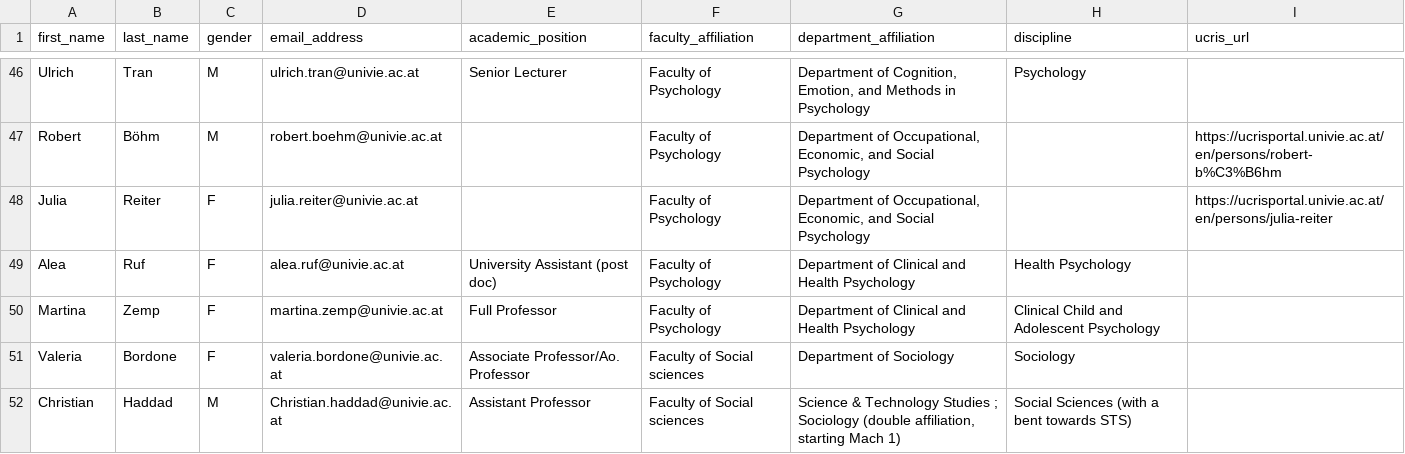
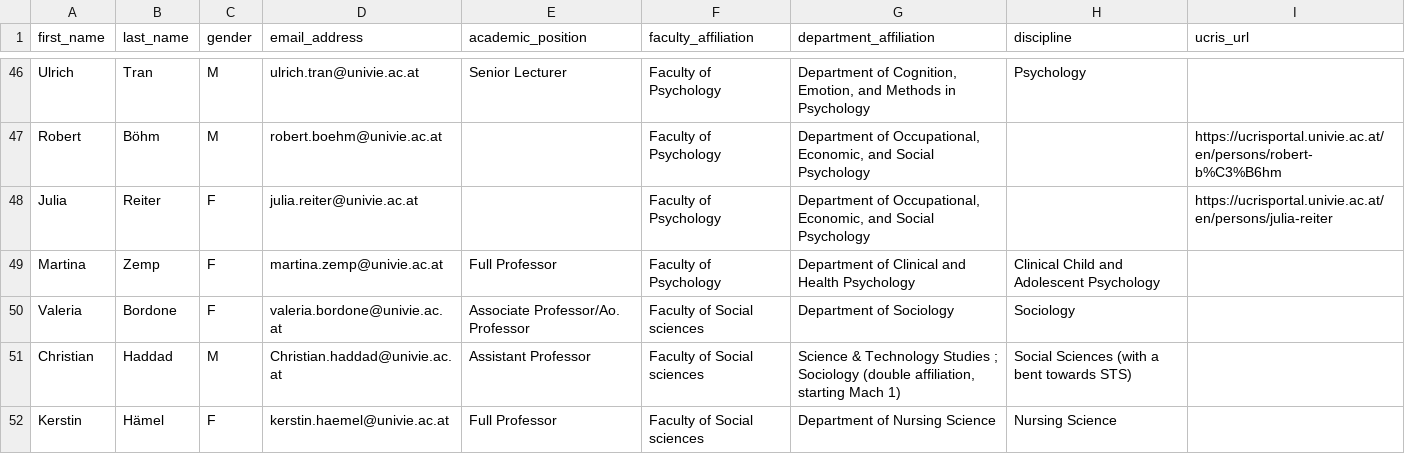
Before and after one commit to lakhi/health-research-agent-api, a CSV file: knowledge_base/nex_knoweldge/nex_members_list.csv, drawn as a sheet; only a part is shown, gaps mark what is left out; the shorter side is filled out with more unchanged rows.

```diff
--- a/knowledge_base/nex_knoweldge/nex_members_list.csv
+++ b/knowledge_base/nex_knoweldge/nex_members_list.csv
@@ -48,3 +48,2 @@ Robert,Böhm,M,robert.boehm@univie.ac.at,,Faculty of Psychology,"Department of O
 Julia,Reiter,F,julia.reiter@univie.ac.at,,Faculty of Psychology,"Department of Occupational, Economic, and Social Psychology",,https://ucrisportal.univie.ac.at/en/persons/julia-reiter
-Alea,Ruf,F,alea.ruf@univie.ac.at,University Assistant (post doc),Faculty of Psychology,Department of Clinical and Health Psychology,Health Psychology,
 Martina,Zemp,F,martina.zemp@univie.ac.at,Full Professor,Faculty of Psychology,Department of Clinical and Health Psychology,Clinical Child and Adolescent Psychology,
```
Also changed, not shown: knowledge_base/nex_knoweldge/GiG2025_clean.csv.
